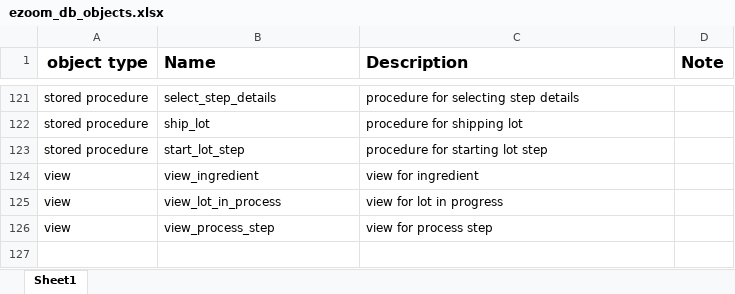
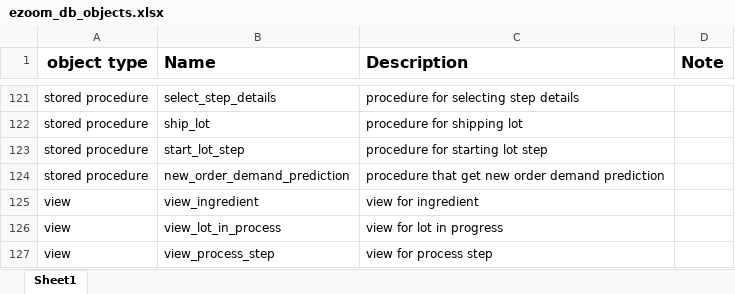
Before and after one commit to xueyan1dong/ezoom, an Excel workbook: database/ezoom_db_objects.xlsx, sheet Sheet1, drawn as a sheet; only a part is shown, gaps mark what is left out; values as stored, in another font and other column widths than the file's, no borders; the diff names each change by its address in the sheet, - before the commit and + after, or states it on an @@ line.

Commit message:
created new stored procedure for new order demand prediction

```diff
--- a/database/ezoom_db_objects.xlsx (sheet Sheet1)
+++ b/database/ezoom_db_objects.xlsx (sheet Sheet1)
+row 124: stored procedure | new_order_demand_prediction | procedure that get new order demand prediction
```
Also changed, not shown: 2 other files.
